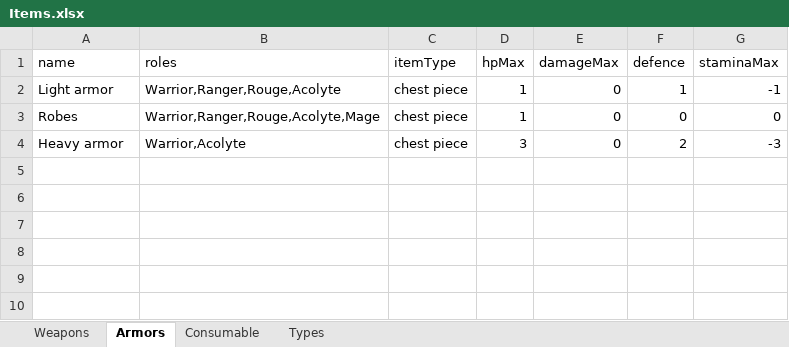
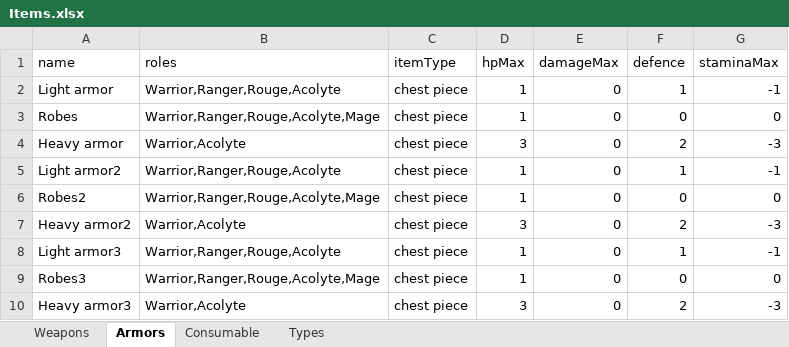
Before and after one commit to Worrador/TextBasedRPG, an Excel workbook: OpenWorld/Resources/Items.xlsx, sheet Armors, drawn as a sheet; values as stored, in another font and other column widths than the file's, no borders; the diff names each change by its address in the sheet, - before the commit and + after, or states it on an @@ line.

```diff
--- a/OpenWorld/Resources/Items.xlsx (sheet Armors)
+++ b/OpenWorld/Resources/Items.xlsx (sheet Armors)
+row 5: Light armor2 | Warrior,Ranger,Rouge,Acolyte | chest piece | 1 | 0 | 1 | -1
+row 6: Robes2 | Warrior,Ranger,Rouge,Acolyte,Mage | chest piece | 1 | 0 | 0 | 0
+row 7: Heavy armor2 | Warrior,Acolyte | chest piece | 3 | 0 | 2 | -3
+row 8: Light armor3 | Warrior,Ranger,Rouge,Acolyte | chest piece | 1 | 0 | 1 | -1
+row 9: Robes3 | Warrior,Ranger,Rouge,Acolyte,Mage | chest piece | 1 | 0 | 0 | 0
+row 10: Heavy armor3 | Warrior,Acolyte | chest piece | 3 | 0 | 2 | -3
```
Also changed, not shown: 16 other files.
